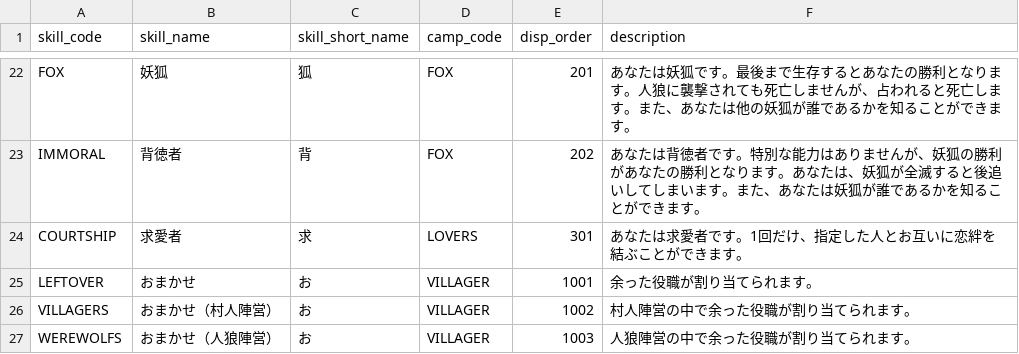
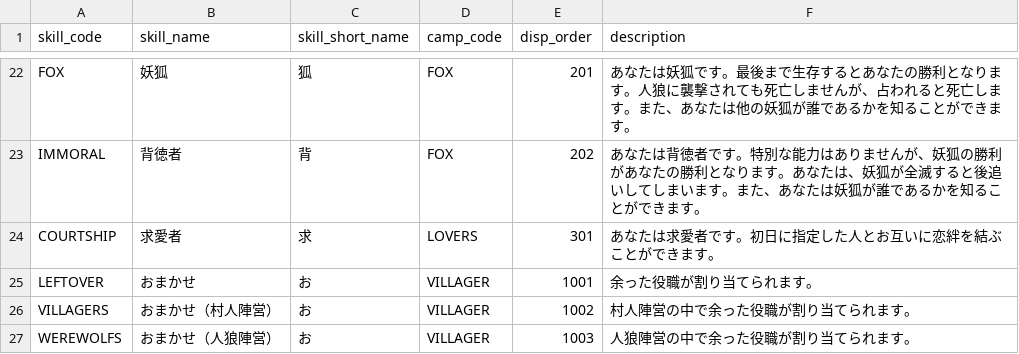
Before and after one commit to h-orito/firewolf, a TSV file: backend/dbflute_firewolfdb/playsql/data/common/tsv/UTF-8/04-SKILL.tsv, drawn as a sheet; only a part is shown, gaps mark what is left out.

```diff
--- a/backend/dbflute_firewolfdb/playsql/data/common/tsv/UTF-8/04-SKILL.tsv
+++ b/backend/dbflute_firewolfdb/playsql/data/common/tsv/UTF-8/04-SKILL.tsv
@@ -23,3 +23,3 @@ FOX	妖狐	狐	FOX	201	あなたは妖狐です。最後まで生存するとあ
 IMMORAL	背徳者	背	FOX	202	あなたは背徳者です。特別な能力はありませんが、妖狐の勝利があなたの勝利となります。あなたは、妖狐が全滅すると後追いしてしまいます。また、あなたは妖狐が誰であるかを知ることができます。
-COURTSHIP	求愛者	求	LOVERS	301	あなたは求愛者です。1回だけ、指定した人とお互いに恋絆を結ぶことができます。
+COURTSHIP	求愛者	求	LOVERS	301	あなたは求愛者です。初日に指定した人とお互いに恋絆を結ぶことができます。
 LEFTOVER	おまかせ	お	VILLAGER	1001	余った役職が割り当てられます。
```
Also changed, not shown: 2 other files.
